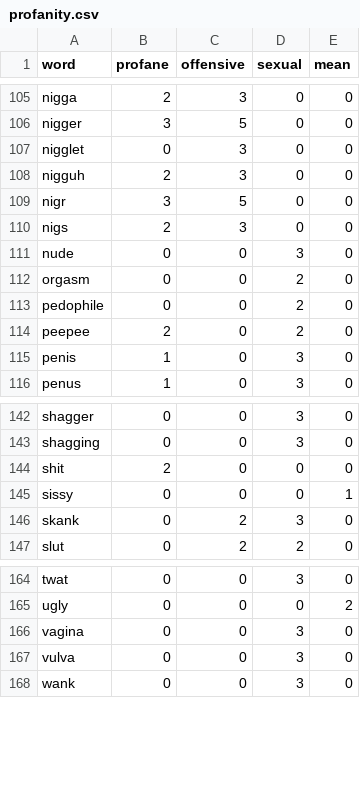
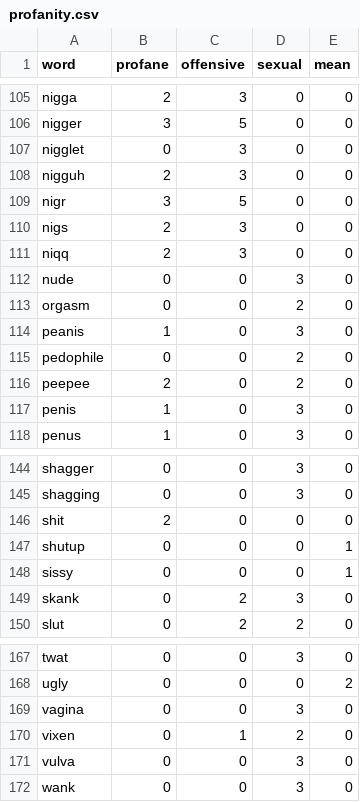
Before and after one commit to finnbear/moderation, a CSV file: generator/profanity.csv, drawn as a sheet; only a part is shown, gaps mark what is left out.

```diff
--- a/generator/profanity.csv
+++ b/generator/profanity.csv
@@ -110,4 +110,6 @@ nigr,3,5,0,0
 nigs,2,3,0,0
+niqq,2,3,0,0
 nude,0,0,3,0
 orgasm,0,0,2,0
+peanis,1,0,3,0
 pedophile,0,0,2,0
@@ -144,2 +146,3 @@ shagging,0,0,3,0
 shit,2,0,0,0
+shutup,0,0,0,1
 sissy,0,0,0,1
@@ -166,2 +169,3 @@ ugly,0,0,0,2
 vagina,0,0,3,0
+vixen,0,1,2,0
 vulva,0,0,3,0
```
Also changed, not shown: wordlists.csv, 5 other files.
